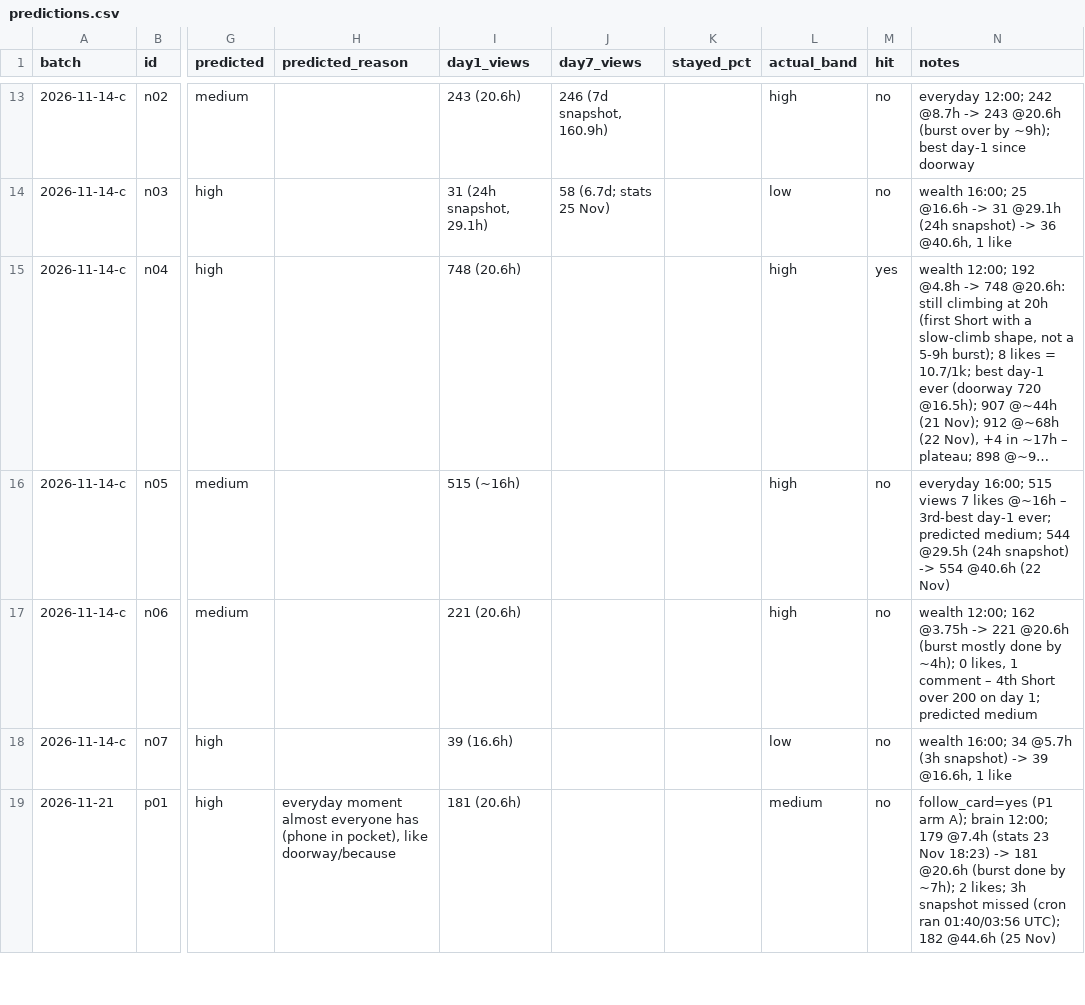
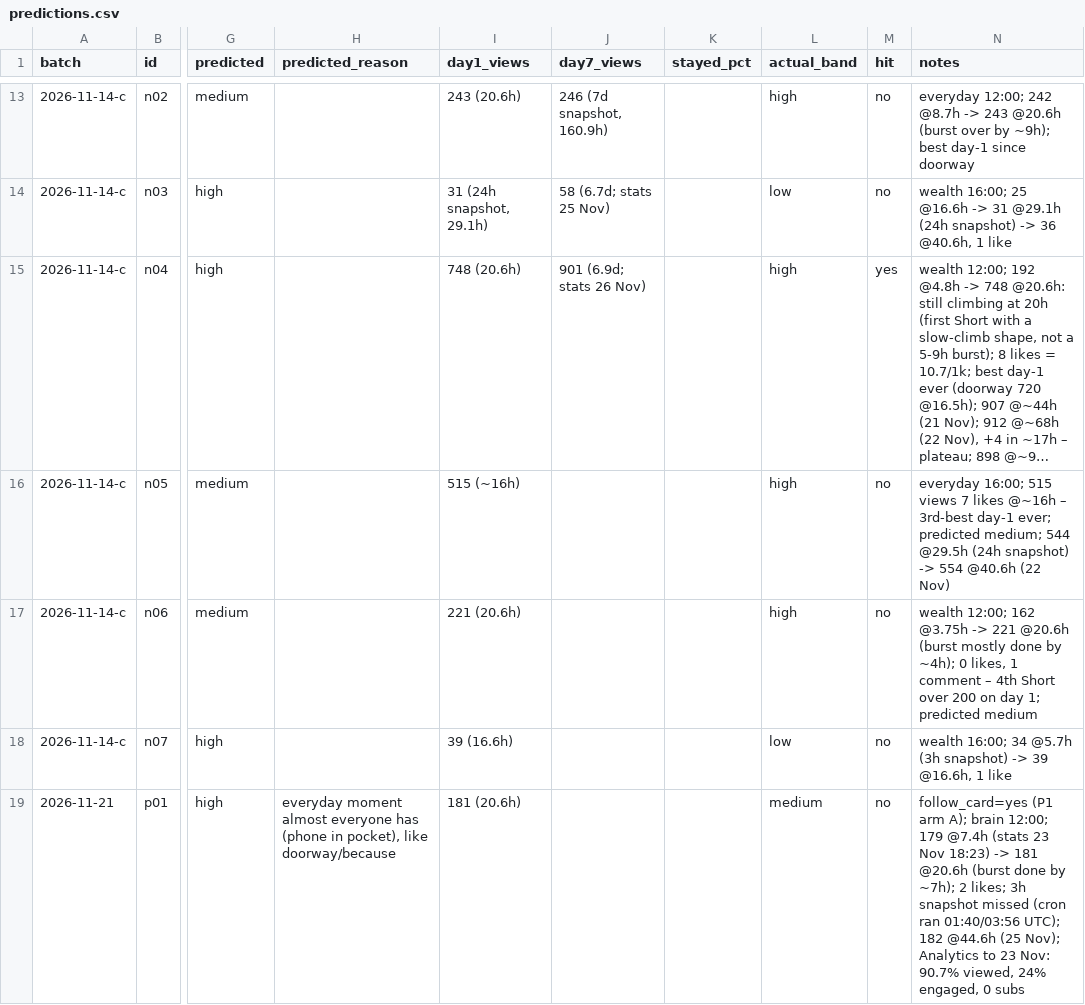
Before and after one commit to poornaprabhugit/psyched-mind-pipeline, a CSV file: memory/predictions.csv, drawn as a sheet; only a part is shown, gaps mark what is left out; long unchanged cells end in …; the diff covers the shown part only; the diff names each change by its address in the sheet, - before the commit and + after, or states it on an @@ line.

```diff
--- a/memory/predictions.csv
+++ b/memory/predictions.csv
-J15 (day7_views): (empty)
+J15 (day7_views): 901 (6.9d; stats 26 Nov)
-N19 (notes): …@44.6h (25 Nov)
+N19 (notes): …@44.6h (25 Nov); Analytics to 23 Nov: 90.7% viewed, 24% engaged, 0 subs
```
Also changed, not shown: 22 edited cells elsewhere in this file, 2 other files.
